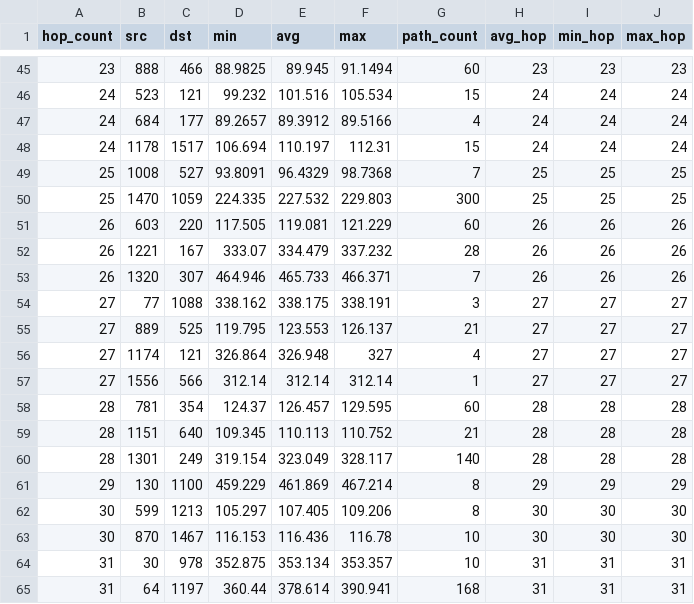
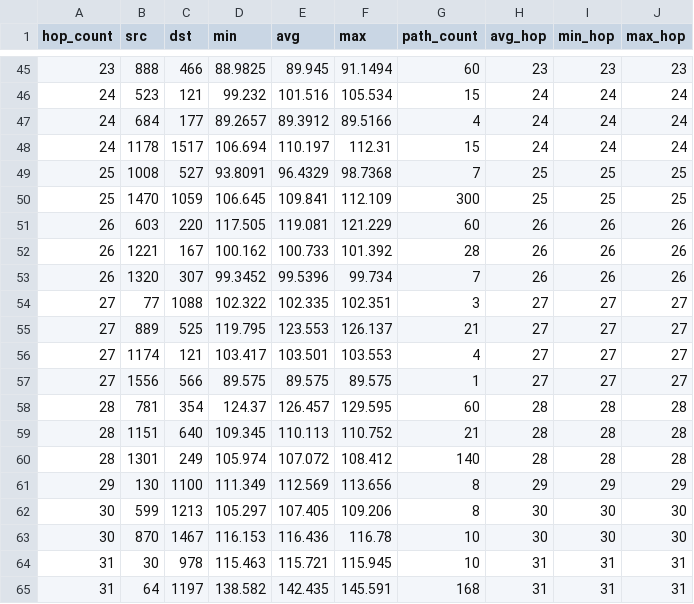
Before and after one commit to markverick/area-routing-path-stretch, a CSV file: results/4x4.csv, drawn as a sheet; only a part is shown, gaps mark what is left out; the diff covers the shown part only.

```diff
--- a/results/4x4.csv
+++ b/results/4x4.csv
@@ -49,17 +49,17 @@ hop_count,src,dst,min,avg,max,path_count,avg_hop,min_hop,max_hop
 25,1008,527,93.8091,96.4329,98.7368,7,25,25,25
-25,1470,1059,224.335,227.532,229.803,300,25,25,25
+25,1470,1059,106.645,109.841,112.109,300,25,25,25
 26,603,220,117.505,119.081,121.229,60,26,26,26
-26,1221,167,333.07,334.479,337.232,28,26,26,26
-26,1320,307,464.946,465.733,466.371,7,26,26,26
-27,77,1088,338.162,338.175,338.191,3,27,27,27
+26,1221,167,100.162,100.733,101.392,28,26,26,26
+26,1320,307,99.3452,99.5396,99.734,7,26,26,26
+27,77,1088,102.322,102.335,102.351,3,27,27,27
 27,889,525,119.795,123.553,126.137,21,27,27,27
-27,1174,121,326.864,326.948,327,4,27,27,27
-27,1556,566,312.14,312.14,312.14,1,27,27,27
+27,1174,121,103.417,103.501,103.553,4,27,27,27
+27,1556,566,89.575,89.575,89.575,1,27,27,27
 28,781,354,124.37,126.457,129.595,60,28,28,28
 28,1151,640,109.345,110.113,110.752,21,28,28,28
-28,1301,249,319.154,323.049,328.117,140,28,28,28
-29,130,1100,459.229,461.869,467.214,8,29,29,29
+28,1301,249,105.974,107.072,108.412,140,28,28,28
+29,130,1100,111.349,112.569,113.656,8,29,29,29
 30,599,1213,105.297,107.405,109.206,8,30,30,30
 30,870,1467,116.153,116.436,116.78,10,30,30,30
-31,30,978,352.875,353.134,353.357,10,31,31,31
-31,64,1197,360.44,378.614,390.941,168,31,31,31
+31,30,978,115.463,115.721,115.945,10,31,31,31
+31,64,1197,138.582,142.435,145.591,168,31,31,31
```
Also changed, not shown: 93 edited cells elsewhere in this file, results/18x4.csv, results/36x4.csv, 15 other files.
